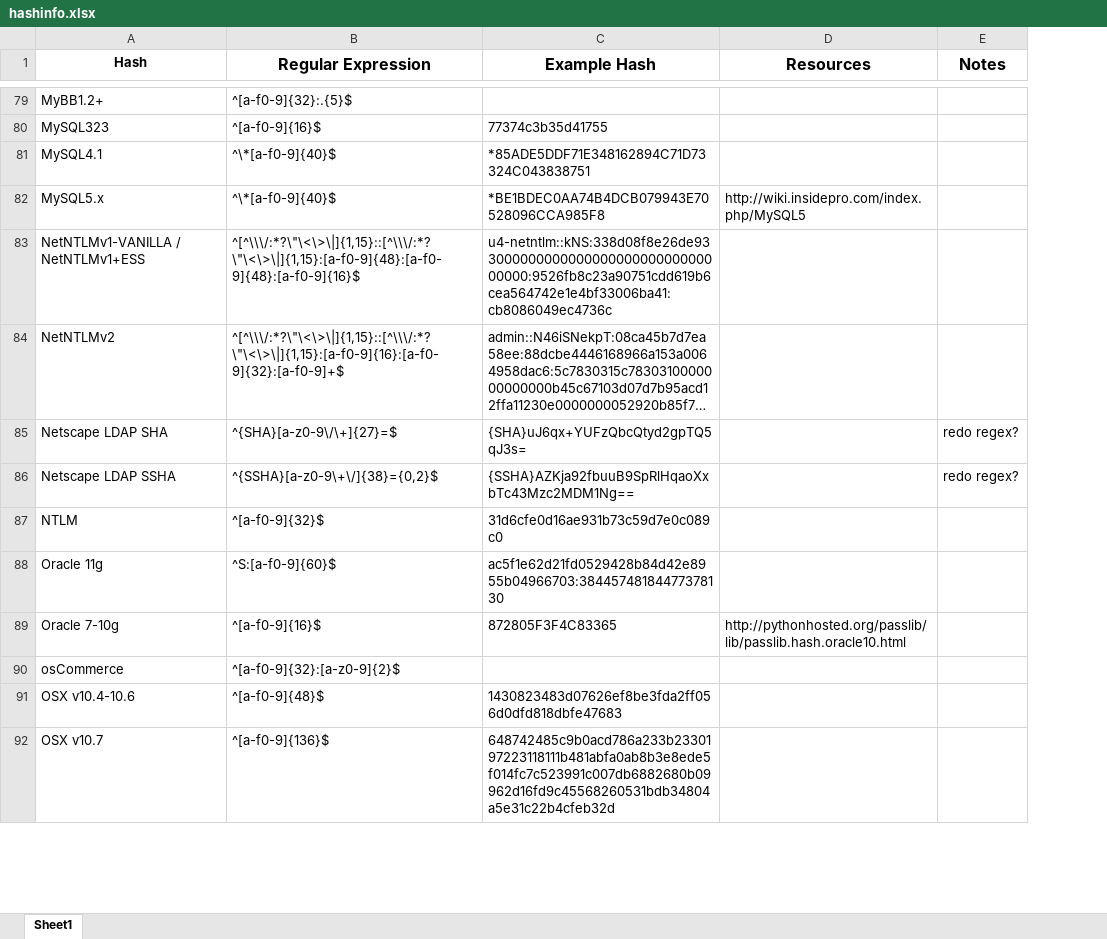
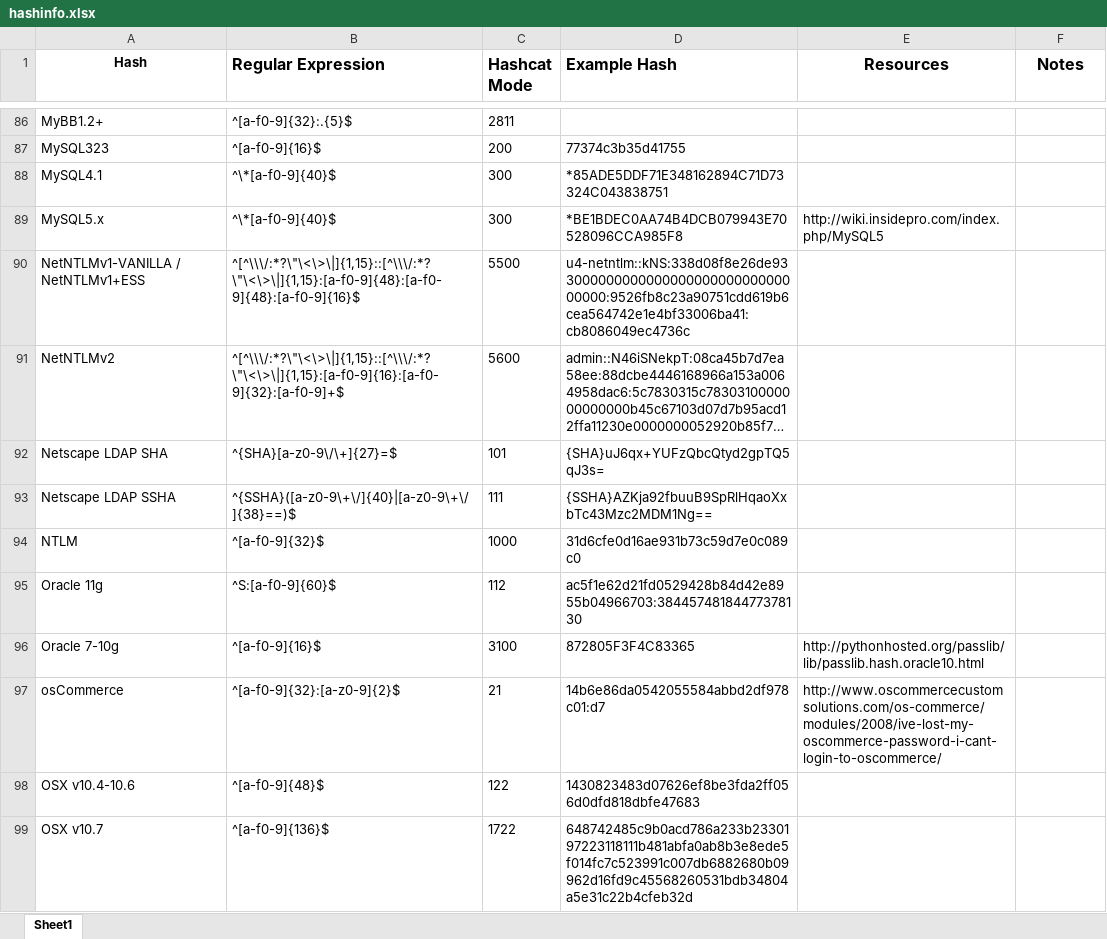
Before and after one commit to psypanda/hashID, an Excel workbook: hashinfo.xlsx, sheet Sheet1, drawn as a sheet; only a part is shown, gaps mark what is left out; long unchanged cells end in …; values as stored, in another font and other column widths than the file's, no borders; addresses are those after the commit; the diff covers the shown part only; the diff names each change by its address in the sheet, - before the commit and + after, or states it on an @@ line.

```diff
--- a/hashinfo.xlsx (sheet Sheet1)
+++ b/hashinfo.xlsx (sheet Sheet1)
+column C (Hashcat Mode), rows 86-99: 2811 | 200 | 300 | 300 | 5500 | 5600 | 101 | 111 | 1000 | 112 | 3100 | 21 | 122 | 1722
-B1 alignment: center
+B1 alignment: left
-D1 alignment: center
+D1 alignment: left
-F92:F93 (Notes): redo regex?
+F92:F93 (Notes): (empty)
-B93 (Regular Expression): ^{SSHA}[a-z0-9\+\/]{38}={0,2}$
+B93 (Regular Expression): ^{SSHA}([a-z0-9\+\/]{40}|[a-z0-9\+\/]{38}==)$
-D97 (Example Hash): (empty)
+D97 (Example Hash): 14b6e86da0542055584abbd2df978c01:d7
-E97 (Resources): (empty)
+E97 (Resources): http://www.oscommercecustomsolutions.com/os-commerce/modules/2008/ive-lost-my-oscommerce-password-i-cant-login-to-oscommerce/
```
Also changed, not shown: 12 added rows, 13 removed rows and 19 edited cells elsewhere in this sheet.
